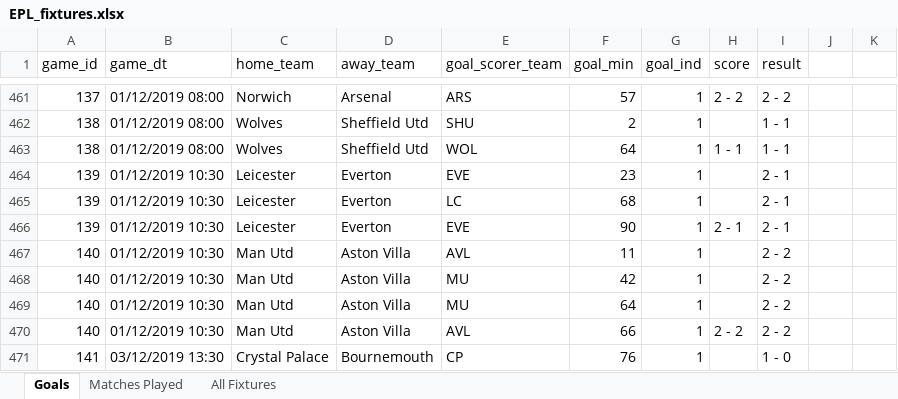
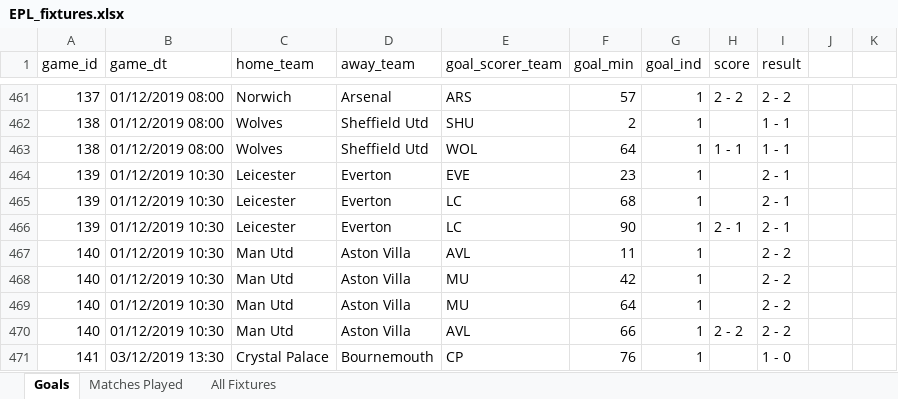
Before and after one commit to joshdmark/EPL-Shortened-Matches, an Excel workbook: Data/EPL_fixtures.xlsx, sheet Goals, drawn as a sheet; only a part is shown, gaps mark what is left out; values as stored, in another font and other column widths than the file's, no borders; the diff names each change by its address in the sheet, - before the commit and + after, or states it on an @@ line.

```diff
--- a/Data/EPL_fixtures.xlsx (sheet Goals)
+++ b/Data/EPL_fixtures.xlsx (sheet Goals)
-E466 (goal_scorer_team): EVE
+E466 (goal_scorer_team): LC
```
Also changed, not shown: 2 other files.
